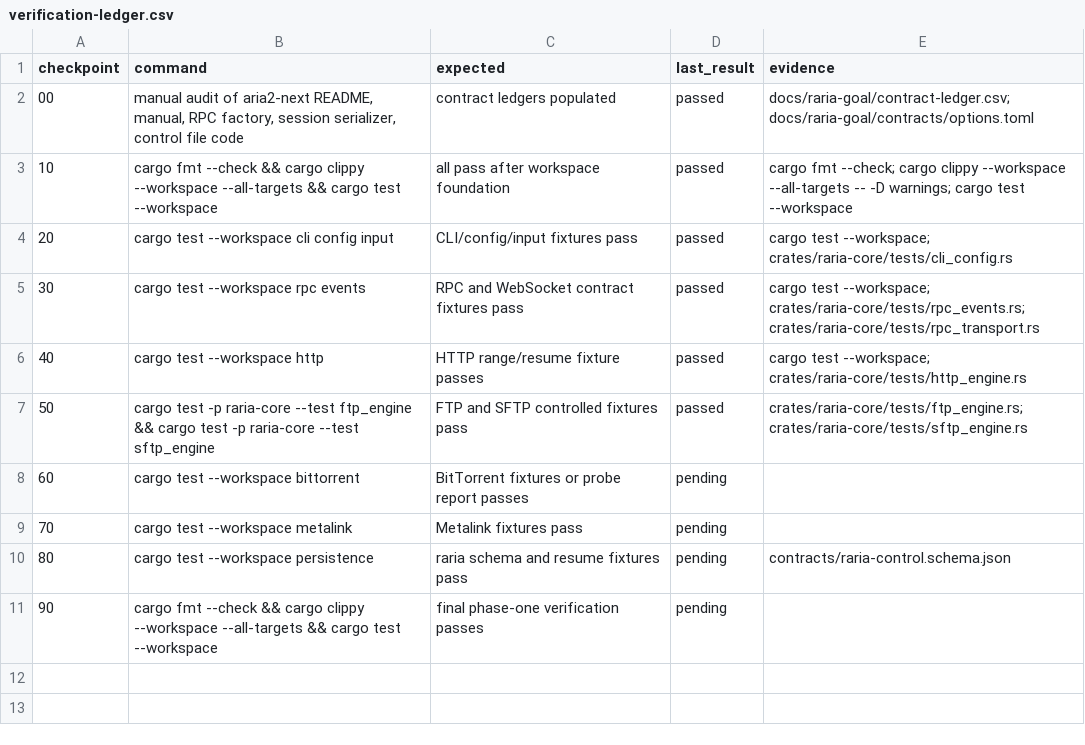
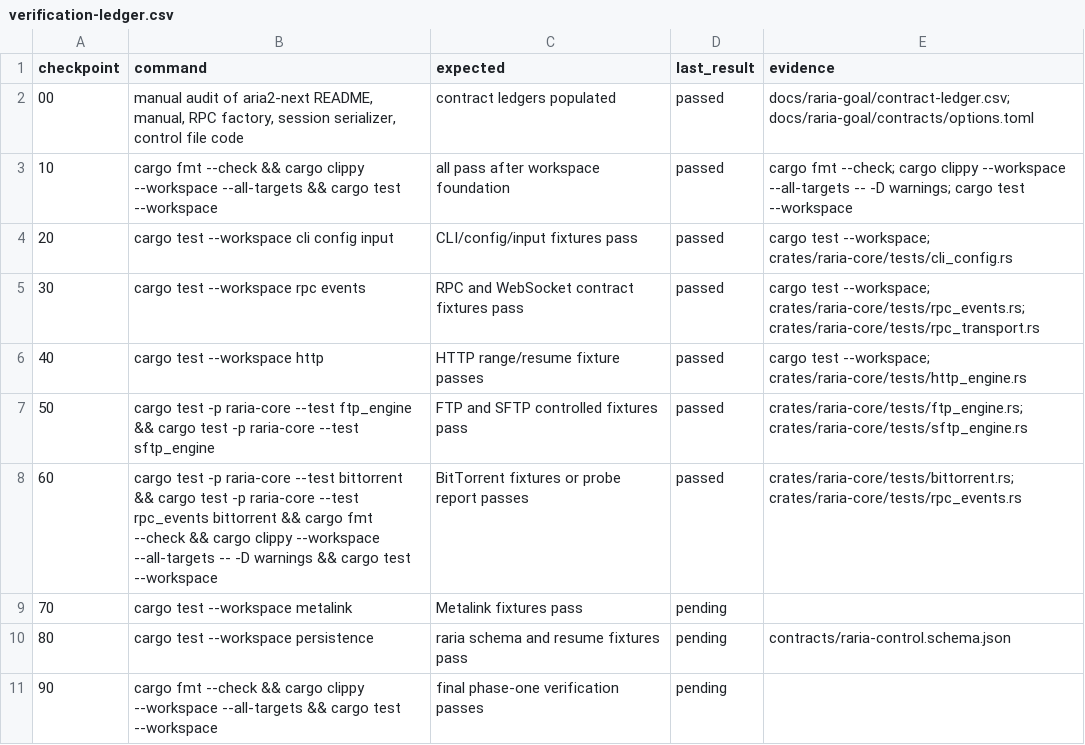
Before and after one commit to AnInsomniacy/raria, a CSV file: docs/raria-goal/verification-ledger.csv, drawn as a sheet.

Commit message:
feat: add bittorrent transfer adapter

```diff
--- a/docs/raria-goal/verification-ledger.csv
+++ b/docs/raria-goal/verification-ledger.csv
@@ -7,3 +7,3 @@ checkpoint,command,expected,last_result,evidence
 50,"cargo test -p raria-core --test ftp_engine && cargo test -p raria-core --test sftp_engine","FTP and SFTP controlled fixtures pass",passed,"crates/raria-core/tests/ftp_engine.rs; crates/raria-core/tests/sftp_engine.rs"
-60,"cargo test --workspace bittorrent","BitTorrent fixtures or probe report passes",pending,""
+60,"cargo test -p raria-core --test bittorrent && cargo test -p raria-core --test rpc_events bittorrent && cargo fmt --check && cargo clippy --workspace --all-targets -- -D warnings && cargo test --workspace","BitTorrent fixtures or probe report passes",passed,"crates/raria-core/tests/bittorrent.rs; crates/raria-core/tests/rpc_events.rs"
 70,"cargo test --workspace metalink","Metalink fixtures pass",pending,""
```
Also changed, not shown: docs/raria-goal/checkpoint-index.csv, docs/raria-goal/checkpoints/60-bittorrent.csv, 11 other files.
